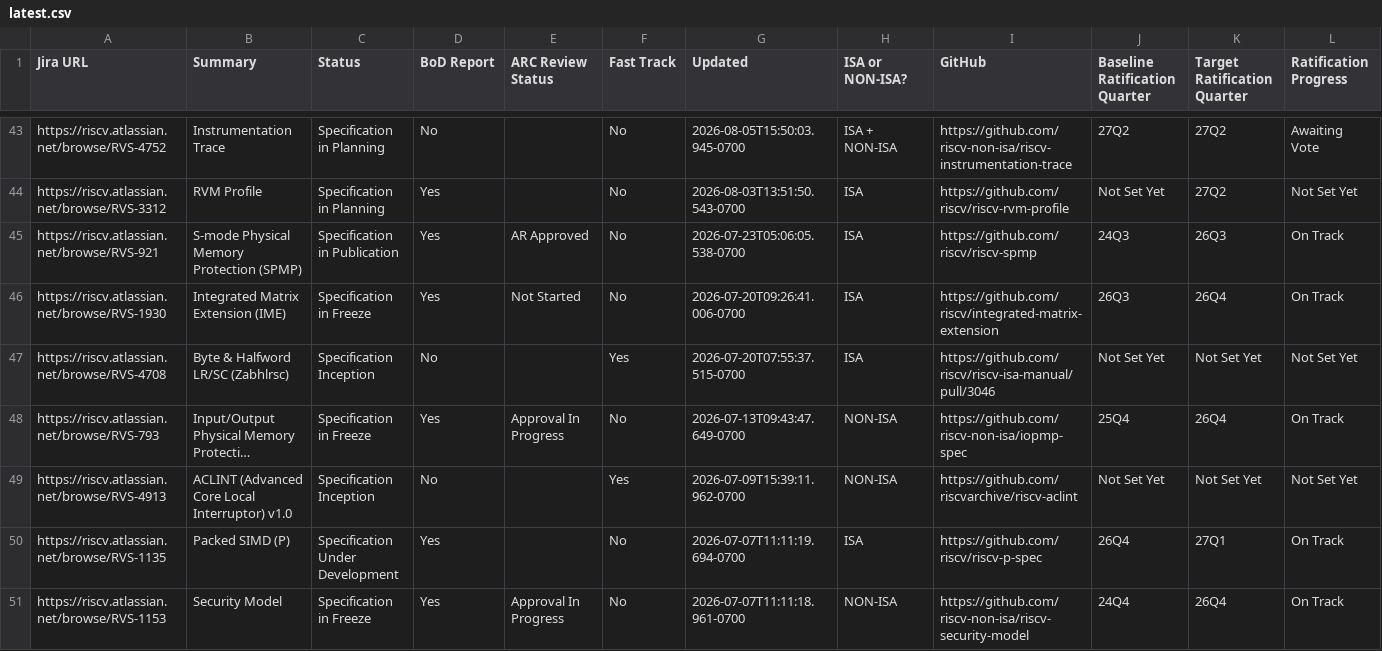
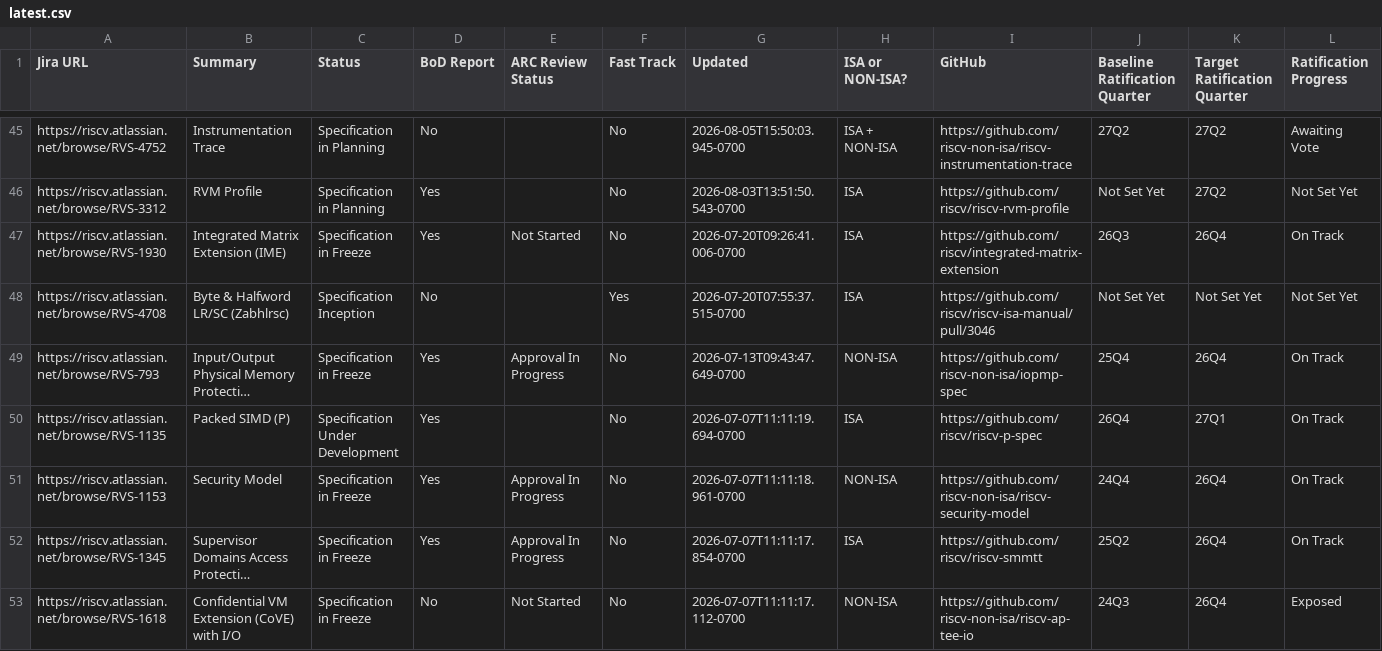
Before and after one commit to riscv/adm-spec-dashboard, a CSV file: web-ui/public/latest.csv, drawn as a sheet; only a part is shown, gaps mark what is left out; the shorter side is filled out with more unchanged rows; long unchanged cells end in …; removed rows and columns are numbered as before the commit, all else as after; rows hold the shown columns only; the diff covers the shown part only; the diff names each change by its address in the sheet, - before the commit and + after, or states it on an @@ line.

```diff
--- a/web-ui/public/latest.csv
+++ b/web-ui/public/latest.csv
-row 45: https://riscv.atlassian.net/browse/RVS-921 | S-mode Physical Memory Protection (SPMP) | Specification in Publication | Yes | AR Approved | No | 2026-07-23T05:06:05.538-0700 | ISA | https://github.com/riscv/riscv-spmp | 24Q3 | 26Q3 | On Track
-row 49: https://riscv.atlassian.net/browse/RVS-4913 | ACLINT (Advanced Core Local Interruptor) v1.0 | Specification Inception | No |  | Yes | 2026-07-09T15:39:11.962-0700 | NON-ISA | https://github.com/riscvarchive/riscv-aclint | Not Set Yet | Not Set Yet | Not Set Yet
```
Also changed, not shown: 2 added rows and 3 edited cells elsewhere in this file, 1 other file.
